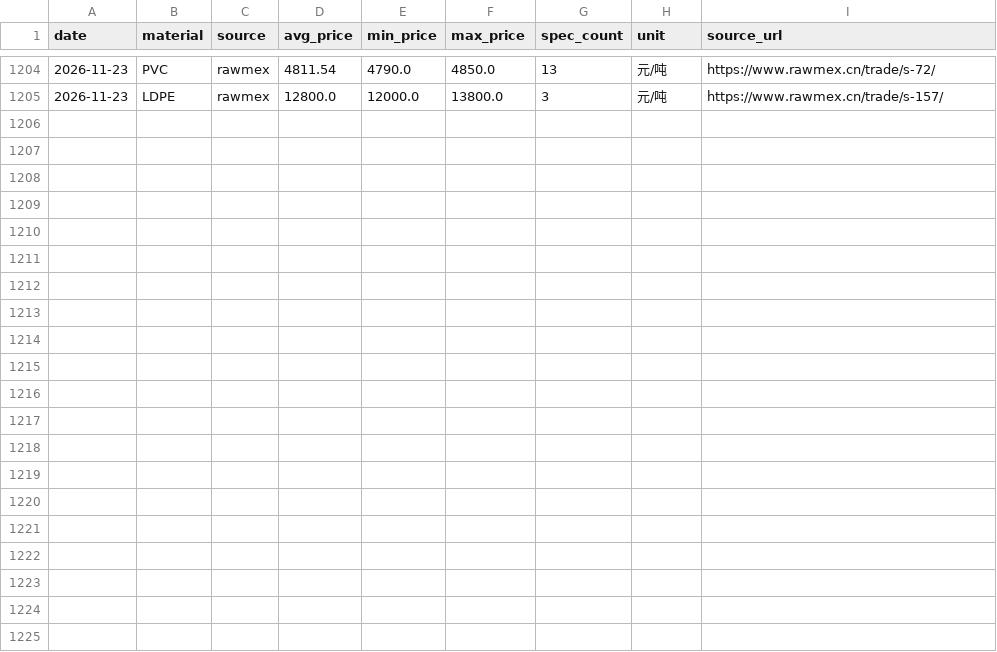
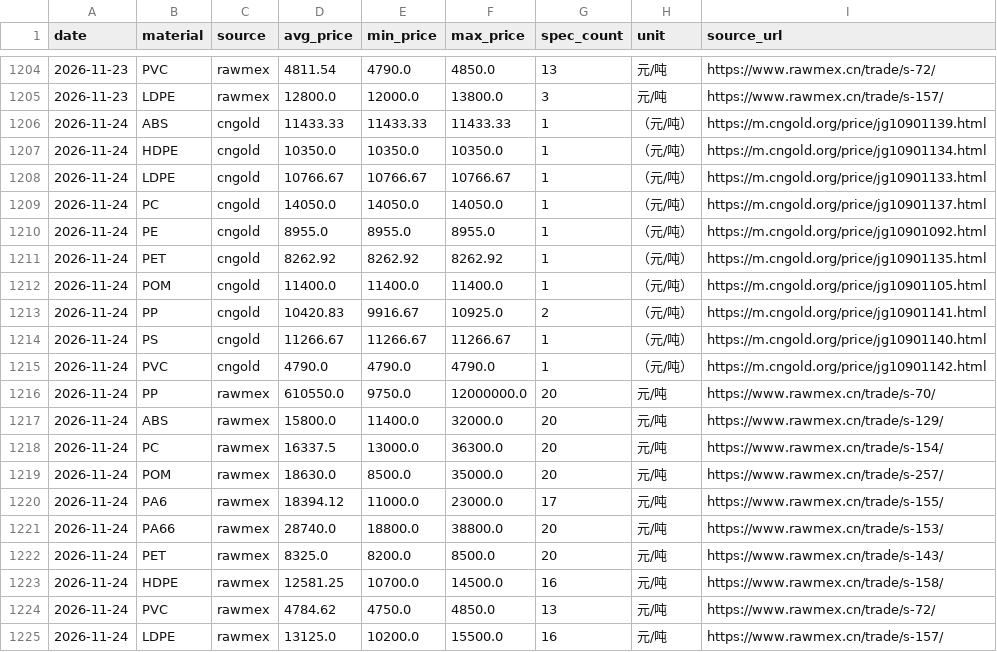
Before and after one commit to kisaki-works/plastic-price-dashboard, a CSV file: data/prices.csv, drawn as a sheet; only a part is shown, gaps mark what is left out; the diff names each change by its address in the sheet, - before the commit and + after, or states it on an @@ line.

```diff
--- a/data/prices.csv
+++ b/data/prices.csv
+row 1206: 2026-11-24 | ABS | cngold | 11433.33 | 11433.33 | 11433.33 | 1 | （元/吨） | https://m.cngold.org/price/jg10901139.html
+row 1207: 2026-11-24 | HDPE | cngold | 10350.0 | 10350.0 | 10350.0 | 1 | （元/吨） | https://m.cngold.org/price/jg10901134.html
+row 1208: 2026-11-24 | LDPE | cngold | 10766.67 | 10766.67 | 10766.67 | 1 | （元/吨） | https://m.cngold.org/price/jg10901133.html
+row 1209: 2026-11-24 | PC | cngold | 14050.0 | 14050.0 | 14050.0 | 1 | （元/吨） | https://m.cngold.org/price/jg10901137.html
+row 1210: 2026-11-24 | PE | cngold | 8955.0 | 8955.0 | 8955.0 | 1 | （元/吨） | https://m.cngold.org/price/jg10901092.html
+row 1211: 2026-11-24 | PET | cngold | 8262.92 | 8262.92 | 8262.92 | 1 | （元/吨） | https://m.cngold.org/price/jg10901135.html
+row 1212: 2026-11-24 | POM | cngold | 11400.0 | 11400.0 | 11400.0 | 1 | （元/吨） | https://m.cngold.org/price/jg10901105.html
+row 1213: 2026-11-24 | PP | cngold | 10420.83 | 9916.67 | 10925.0 | 2 | （元/吨） | https://m.cngold.org/price/jg10901141.html
+row 1214: 2026-11-24 | PS | cngold | 11266.67 | 11266.67 | 11266.67 | 1 | （元/吨） | https://m.cngold.org/price/jg10901140.html
+row 1215: 2026-11-24 | PVC | cngold | 4790.0 | 4790.0 | 4790.0 | 1 | （元/吨） | https://m.cngold.org/price/jg10901142.html
+row 1216: 2026-11-24 | PP | rawmex | 610550.0 | 9750.0 | 12000000.0 | 20 | 元/吨 | https://www.rawmex.cn/trade/s-70/
+row 1217: 2026-11-24 | ABS | rawmex | 15800.0 | 11400.0 | 32000.0 | 20 | 元/吨 | https://www.rawmex.cn/trade/s-129/
+row 1218: 2026-11-24 | PC | rawmex | 16337.5 | 13000.0 | 36300.0 | 20 | 元/吨 | https://www.rawmex.cn/trade/s-154/
+row 1219: 2026-11-24 | POM | rawmex | 18630.0 | 8500.0 | 35000.0 | 20 | 元/吨 | https://www.rawmex.cn/trade/s-257/
+row 1220: 2026-11-24 | PA6 | rawmex | 18394.12 | 11000.0 | 23000.0 | 17 | 元/吨 | https://www.rawmex.cn/trade/s-155/
+row 1221: 2026-11-24 | PA66 | rawmex | 28740.0 | 18800.0 | 38800.0 | 20 | 元/吨 | https://www.rawmex.cn/trade/s-153/
+row 1222: 2026-11-24 | PET | rawmex | 8325.0 | 8200.0 | 8500.0 | 20 | 元/吨 | https://www.rawmex.cn/trade/s-143/
+row 1223: 2026-11-24 | HDPE | rawmex | 12581.25 | 10700.0 | 14500.0 | 16 | 元/吨 | https://www.rawmex.cn/trade/s-158/
+row 1224: 2026-11-24 | PVC | rawmex | 4784.62 | 4750.0 | 4850.0 | 13 | 元/吨 | https://www.rawmex.cn/trade/s-72/
+row 1225: 2026-11-24 | LDPE | rawmex | 13125.0 | 10200.0 | 15500.0 | 16 | 元/吨 | https://www.rawmex.cn/trade/s-157/
```
Also changed, not shown: data/fx.csv, 1 other file.
